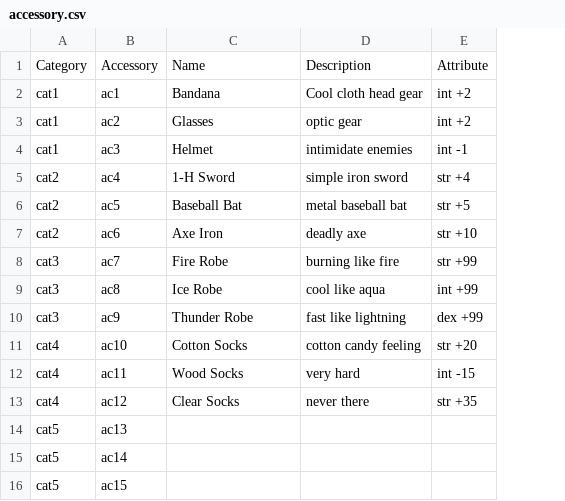
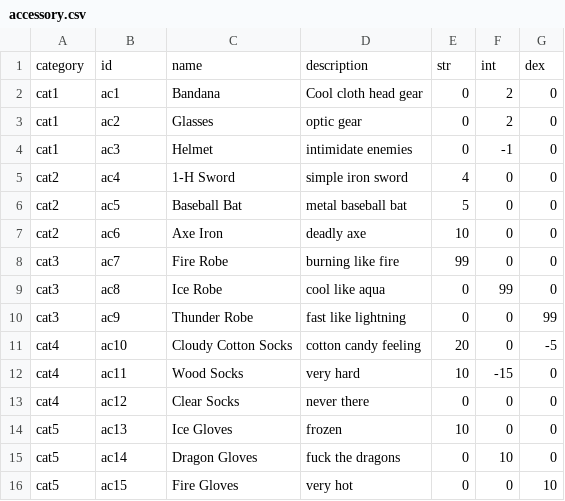
Before and after one commit to ZhiyuanEric/davids-equipment, a CSV file: application/models/items/accessory.csv, drawn as a sheet; removed rows and columns are numbered as before the commit, all else as after; the diff names each change by its address in the sheet, - before the commit and + after, or states it on an @@ line.

Commit message:
column names modifed to lower case

```diff
--- a/application/models/items/accessory.csv
+++ b/application/models/items/accessory.csv
-column E, rows 2-13: int +2 | int +2 | int -1 | str +4 | str +5 | str +10 | str +99 | int +99 | dex +99 | str +20 | int -15 | str +35
+column E, rows 2-16: 0 | 0 | 0 | 4 | 5 | 10 | 99 | 0 | 0 | 20 | 10 | 0 | 10 | 0 | 0
+column F, rows 2-16: 2 | 2 | -1 | 0 | 0 | 0 | 0 | 99 | 0 | 0 | -15 | 0 | 0 | 10 | 0
+column G, rows 2-16: 0 | 0 | 0 | 0 | 0 | 0 | 0 | 0 | 99 | -5 | 0 | 0 | 0 | 0 | 10
-row 1: Category | Accessory | Name | Description | Attribute
+row 1: category | id | name | description | str | int | dex
-C11: Cotton Socks
+C11: Cloudy Cotton Socks
-C14: (empty)
+C14: Ice Gloves
-D14: (empty)
+D14: frozen
-C15: (empty)
+C15: Dragon Gloves
-D15: (empty)
+D15: fuck the dragons
-C16: (empty)
+C16: Fire Gloves
-D16: (empty)
+D16: very hot
```
Also changed, not shown: 2 other files.
